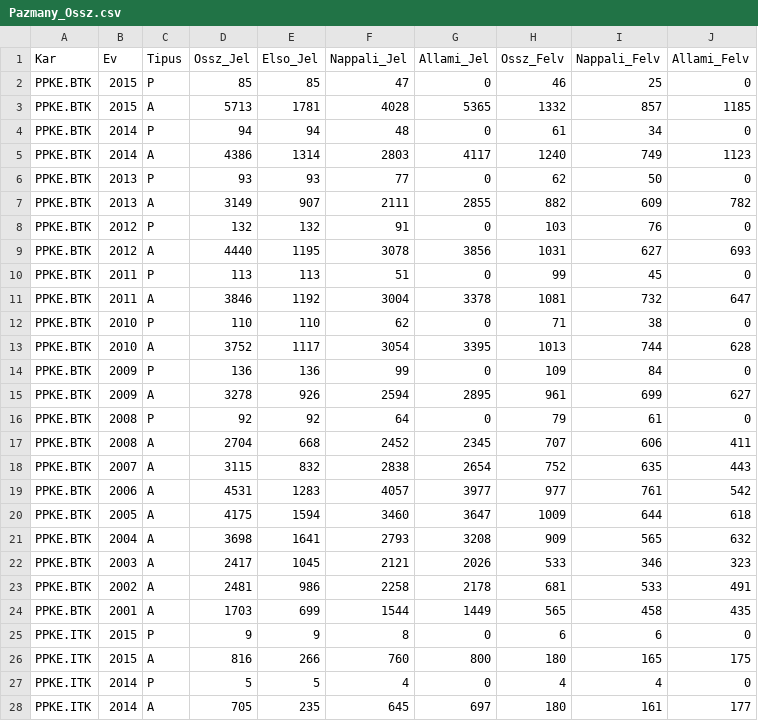
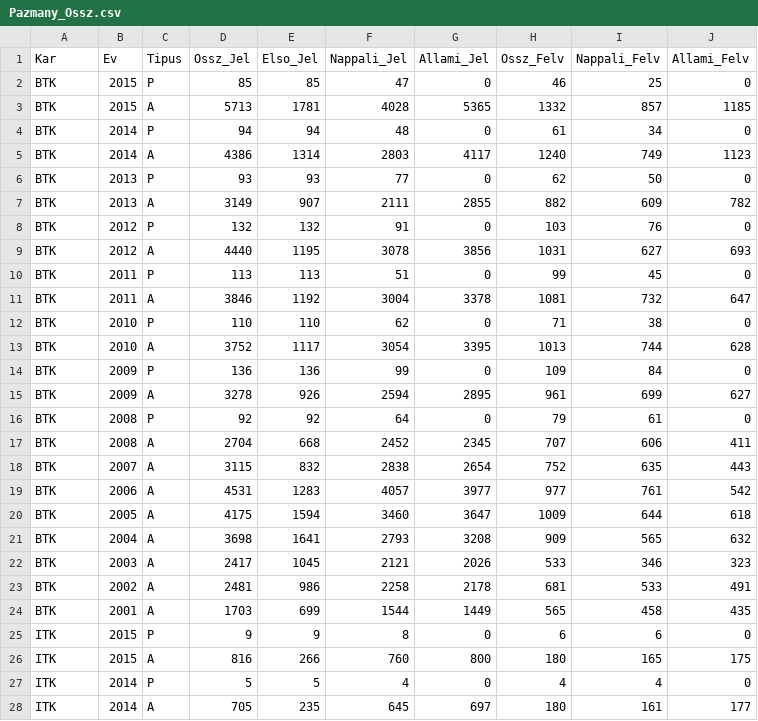
Before and after one commit to gurbanics/pytech-vis, a CSV file: notebooks/Pazmany_Ossz.csv, drawn as a sheet; only a part is shown; the diff covers the shown part only.

```diff
--- a/notebooks/Pazmany_Ossz.csv
+++ b/notebooks/Pazmany_Ossz.csv
@@ -1,28 +1,28 @@
 Kar,Ev,Tipus,Ossz_Jel,Elso_Jel,Nappali_Jel,Allami_Jel,Ossz_Felv,Nappali_Felv,Allami_Felv
-PPKE.BTK,2015,P,85,85,47,0,46,25,0
-PPKE.BTK,2015,A,5713,1781,4028,5365,1332,857,1185
-PPKE.BTK,2014,P,94,94,48,0,61,34,0
-PPKE.BTK,2014,A,4386,1314,2803,4117,1240,749,1123
-PPKE.BTK,2013,P,93,93,77,0,62,50,0
-PPKE.BTK,2013,A,3149,907,2111,2855,882,609,782
-PPKE.BTK,2012,P,132,132,91,0,103,76,0
-PPKE.BTK,2012,A,4440,1195,3078,3856,1031,627,693
-PPKE.BTK,2011,P,113,113,51,0,99,45,0
-PPKE.BTK,2011,A,3846,1192,3004,3378,1081,732,647
-PPKE.BTK,2010,P,110,110,62,0,71,38,0
-PPKE.BTK,2010,A,3752,1117,3054,3395,1013,744,628
-PPKE.BTK,2009,P,136,136,99,0,109,84,0
-PPKE.BTK,2009,A,3278,926,2594,2895,961,699,627
-PPKE.BTK,2008,P,92,92,64,0,79,61,0
-PPKE.BTK,2008,A,2704,668,2452,2345,707,606,411
-PPKE.BTK,2007,A,3115,832,2838,2654,752,635,443
-PPKE.BTK,2006,A,4531,1283,4057,3977,977,761,542
-PPKE.BTK,2005,A,4175,1594,3460,3647,1009,644,618
-PPKE.BTK,2004,A,3698,1641,2793,3208,909,565,632
-PPKE.BTK,2003,A,2417,1045,2121,2026,533,346,323
-PPKE.BTK,2002,A,2481,986,2258,2178,681,533,491
-PPKE.BTK,2001,A,1703,699,1544,1449,565,458,435
-PPKE.ITK,2015,P,9,9,8,0,6,6,0
-PPKE.ITK,2015,A,816,266,760,800,180,165,175
-PPKE.ITK,2014,P,5,5,4,0,4,4,0
-PPKE.ITK,2014,A,705,235,645,697,180,161,177
+BTK,2015,P,85,85,47,0,46,25,0
+BTK,2015,A,5713,1781,4028,5365,1332,857,1185
+BTK,2014,P,94,94,48,0,61,34,0
+BTK,2014,A,4386,1314,2803,4117,1240,749,1123
+BTK,2013,P,93,93,77,0,62,50,0
+BTK,2013,A,3149,907,2111,2855,882,609,782
+BTK,2012,P,132,132,91,0,103,76,0
+BTK,2012,A,4440,1195,3078,3856,1031,627,693
+BTK,2011,P,113,113,51,0,99,45,0
+BTK,2011,A,3846,1192,3004,3378,1081,732,647
+BTK,2010,P,110,110,62,0,71,38,0
+BTK,2010,A,3752,1117,3054,3395,1013,744,628
+BTK,2009,P,136,136,99,0,109,84,0
+BTK,2009,A,3278,926,2594,2895,961,699,627
+BTK,2008,P,92,92,64,0,79,61,0
+BTK,2008,A,2704,668,2452,2345,707,606,411
+BTK,2007,A,3115,832,2838,2654,752,635,443
+BTK,2006,A,4531,1283,4057,3977,977,761,542
+BTK,2005,A,4175,1594,3460,3647,1009,644,618
+BTK,2004,A,3698,1641,2793,3208,909,565,632
+BTK,2003,A,2417,1045,2121,2026,533,346,323
+BTK,2002,A,2481,986,2258,2178,681,533,491
+BTK,2001,A,1703,699,1544,1449,565,458,435
+ITK,2015,P,9,9,8,0,6,6,0
+ITK,2015,A,816,266,760,800,180,165,175
+ITK,2014,P,5,5,4,0,4,4,0
+ITK,2014,A,705,235,645,697,180,161,177
```
Also changed, not shown: 46 edited cells elsewhere in this file, 2 other files.
